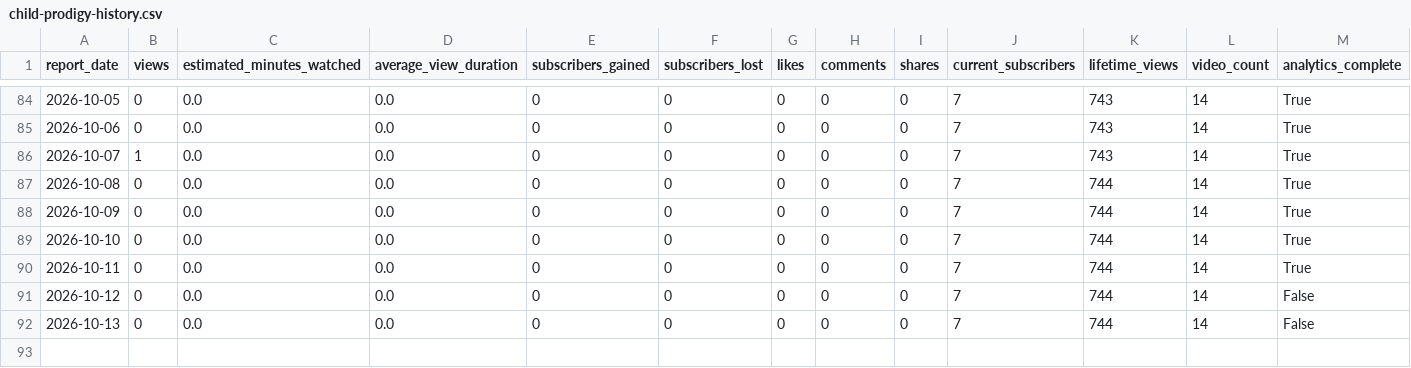
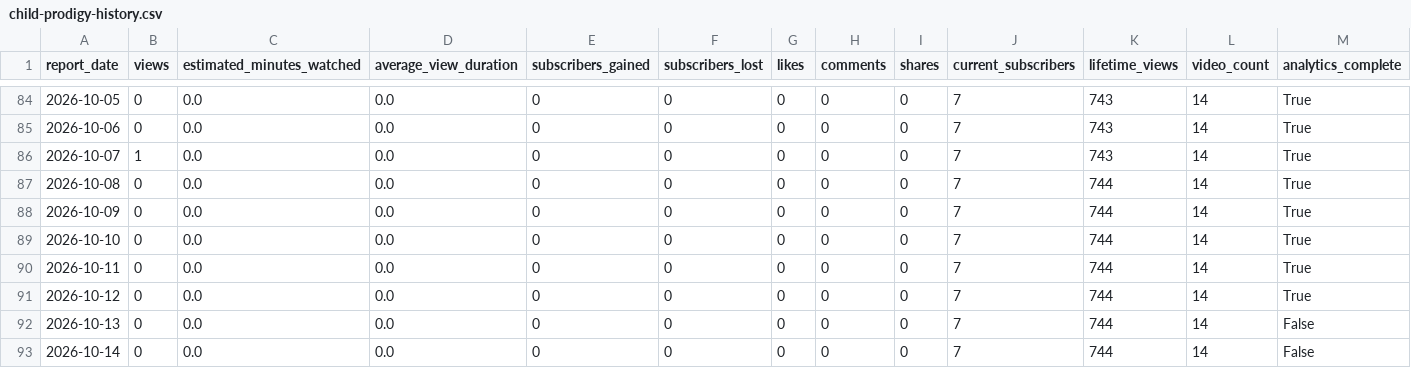
Before and after one commit to g124578f-cmyk/youtube-ai-manager, a CSV file: data/child-prodigy-history.csv, drawn as a sheet; only a part is shown, gaps mark what is left out.

```diff
--- a/data/child-prodigy-history.csv
+++ b/data/child-prodigy-history.csv
@@ -90,3 +90,4 @@
 2026-10-11,0,0.0,0.0,0,0,0,0,0,7,744,14,True
-2026-10-12,0,0.0,0.0,0,0,0,0,0,7,744,14,False
+2026-10-12,0,0.0,0.0,0,0,0,0,0,7,744,14,True
 2026-10-13,0,0.0,0.0,0,0,0,0,0,7,744,14,False
+2026-10-14,0,0.0,0.0,0,0,0,0,0,7,744,14,False
```
Also changed, not shown: data/aurix-history.csv, data/betty-history.csv, 12 other files.
